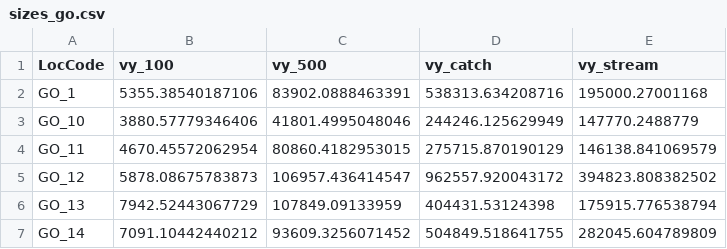
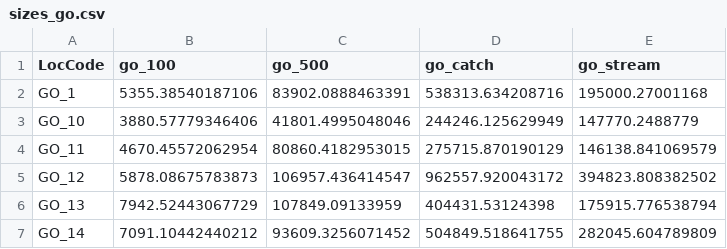
Before and after one commit to skoenig-eo/inverlid, a CSV file: sizes_go.csv, drawn as a sheet; only a part is shown.

Commit message:
fix bug in go sizes, re-add data

```diff
--- a/sizes_go.csv
+++ b/sizes_go.csv
@@ -1,2 +1,2 @@
-LocCode,vy_100,vy_500,vy_catch,vy_stream
+LocCode,go_100,go_500,go_catch,go_stream
 GO_1,5355.38540187106,83902.0888463391,538313.634208716,195000.27001168
```
Also changed, not shown: 1 other file.
